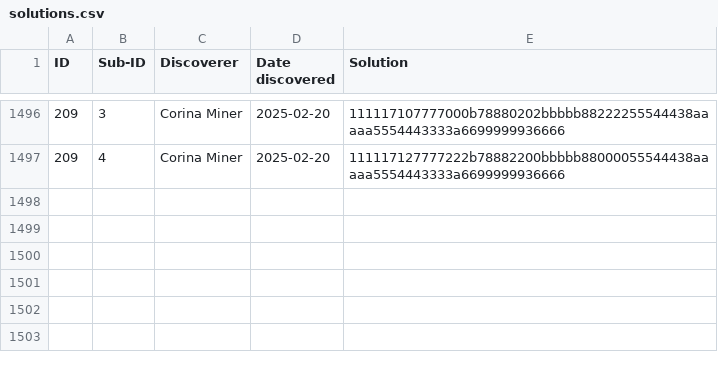
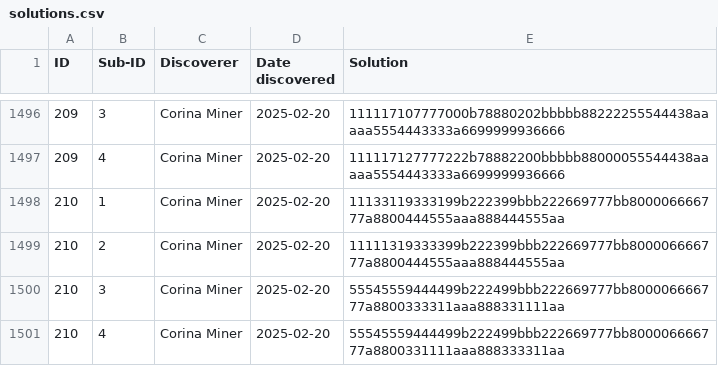
Before and after one commit to corinaminer/triangle-puzzle, a CSV file: solutions.csv, drawn as a sheet; only a part is shown, gaps mark what is left out; the diff names each change by its address in the sheet, - before the commit and + after, or states it on an @@ line.

Commit message:
a few more solutions b4 bed

```diff
--- a/solutions.csv
+++ b/solutions.csv
+row 1498: 210 | 1 | Corina Miner | 2025-02-20 | 11133119333199b222399bbb222669777bb800006666777a8800444555aaa888444555aa
+row 1499: 210 | 2 | Corina Miner | 2025-02-20 | 11111319333399b222399bbb222669777bb800006666777a8800444555aaa888444555aa
+row 1500: 210 | 3 | Corina Miner | 2025-02-20 | 55545559444499b222499bbb222669777bb800006666777a8800333311aaa888331111aa
+row 1501: 210 | 4 | Corina Miner | 2025-02-20 | 55545559444499b222499bbb222669777bb800006666777a8800331111aaa888333311aa
```
